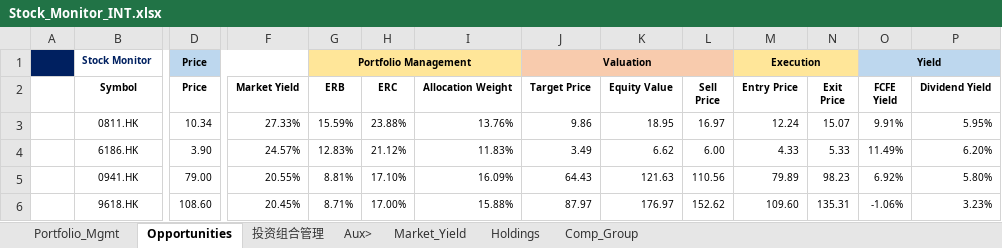
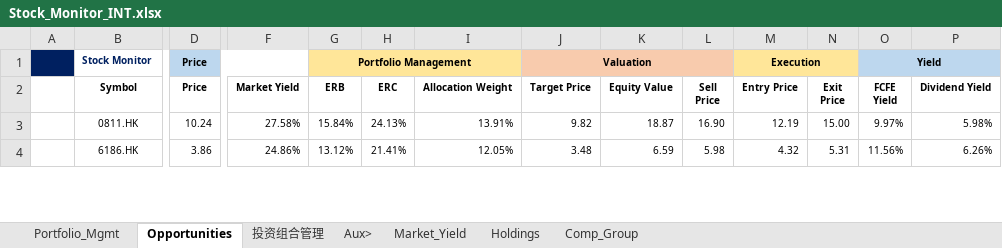
Before and after one commit to JerryChenz/Invest_Proc_1, an Excel workbook: financial_models/Stock_Monitor_INT.xlsx, sheet Opportunities, drawn as a sheet; only a part is shown, gaps mark what is left out; values as stored, in another font and other column widths than the file's, no borders; conditional formats not drawn; removed rows and columns are numbered as before the commit, all else as after; rows hold the shown columns only; the diff covers the shown part only; the diff names each change by its address in the sheet, - before the commit and + after, or states it on an @@ line.

```diff
--- a/financial_models/Stock_Monitor_INT.xlsx (sheet Opportunities)
+++ b/financial_models/Stock_Monitor_INT.xlsx (sheet Opportunities)
-D3 (Price): 10.34
+D3 (Price): 10.24
-F3 (Market Yield): 27.33%
+F3 (Market Yield): 27.58%
-G3 (ERB): 15.59%
+G3 (ERB): 15.84%
-H3 (ERC): 23.88%
+H3 (ERC): 24.13%
-I3 (Allocation Weight): 13.76%
+I3 (Allocation Weight): 13.91%
-J3 (Target Price): 9.86
+J3 (Target Price): 9.82
-K3 (Equity Value): 18.95
+K3 (Equity Value): 18.87
-L3 (Sell Price): 16.97
+L3 (Sell Price): 16.90
-M3 (Entry Price): 12.24
+M3 (Entry Price): 12.19
-N3 (Exit Price): 15.07
+N3 (Exit Price): 15.00
-O3 (FCFE Yield): 9.91%
+O3 (FCFE Yield): 9.97%
-P3 (Dividend Yield): 5.95%
+P3 (Dividend Yield): 5.98%
-D4 (Price): 3.90
+D4 (Price): 3.86
-F4 (Market Yield): 24.57%
+F4 (Market Yield): 24.86%
-G4 (ERB): 12.83%
+G4 (ERB): 13.12%
-H4 (ERC): 21.12%
+H4 (ERC): 21.41%
-I4 (Allocation Weight): 11.83%
+I4 (Allocation Weight): 12.05%
-J4 (Target Price): 3.49
+J4 (Target Price): 3.48
-K4 (Equity Value): 6.62
+K4 (Equity Value): 6.59
-L4 (Sell Price): 6.00
+L4 (Sell Price): 5.98
-M4 (Entry Price): 4.33
+M4 (Entry Price): 4.32
-N4 (Exit Price): 5.33
+N4 (Exit Price): 5.31
-O4 (FCFE Yield): 11.49%
+O4 (FCFE Yield): 11.56%
-P4 (Dividend Yield): 6.20%
+P4 (Dividend Yield): 6.26%
-row 5:  | 0941.HK | 79.00 | 20.55% | 8.81% | 17.10% | 16.09% | 64.43 | 121.63 | 110.56 | 79.89 | 98.23 | 6.92% | 5.80%
-row 6:  | 9618.HK | 108.60 | 20.45% | 8.71% | 17.00% | 15.88% | 87.97 | 176.97 | 152.62 | 109.60 | 135.31 | -1.06% | 3.23%
```
Also changed, not shown: 5 added rows, 3 removed rows and 63 edited cells elsewhere in this sheet, sheet Holdings, sheet Market_Yield, financial_models/level2_screener.xlsx, financial_models/opportunities/0151.HK_Valuation.xlsx, 18 other files.
